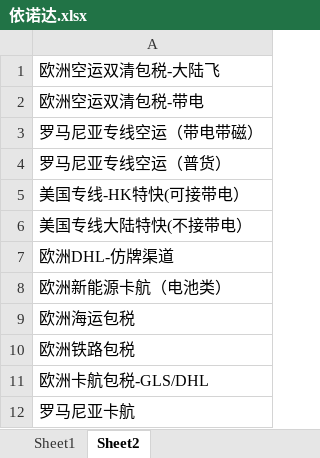
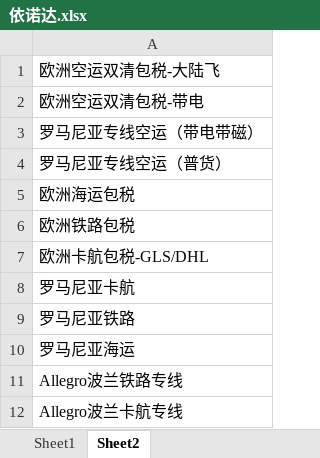
Before and after one commit to harkcc/web_ticket, an Excel workbook: 表格模版/依诺达.xlsx, sheet Sheet2, drawn as a sheet; only a part is shown; the shorter side is filled out with more unchanged rows; values as stored, in another font and other column widths than the file's, no borders; the diff covers the shown part only; the diff names each change by its address in the sheet, - before the commit and + after, or states it on an @@ line.

```diff
--- a/表格模版/依诺达.xlsx (sheet Sheet2)
+++ b/表格模版/依诺达.xlsx (sheet Sheet2)
-row 5: 美国专线-HK特快(可接带电）
-row 6: 美国专线大陆特快(不接带电）
-row 7: 欧洲DHL-仿牌渠道
-row 8: 欧洲新能源卡航（电池类）
```
Also changed, not shown: 32 removed rows elsewhere in this sheet, sheet Sheet1.
